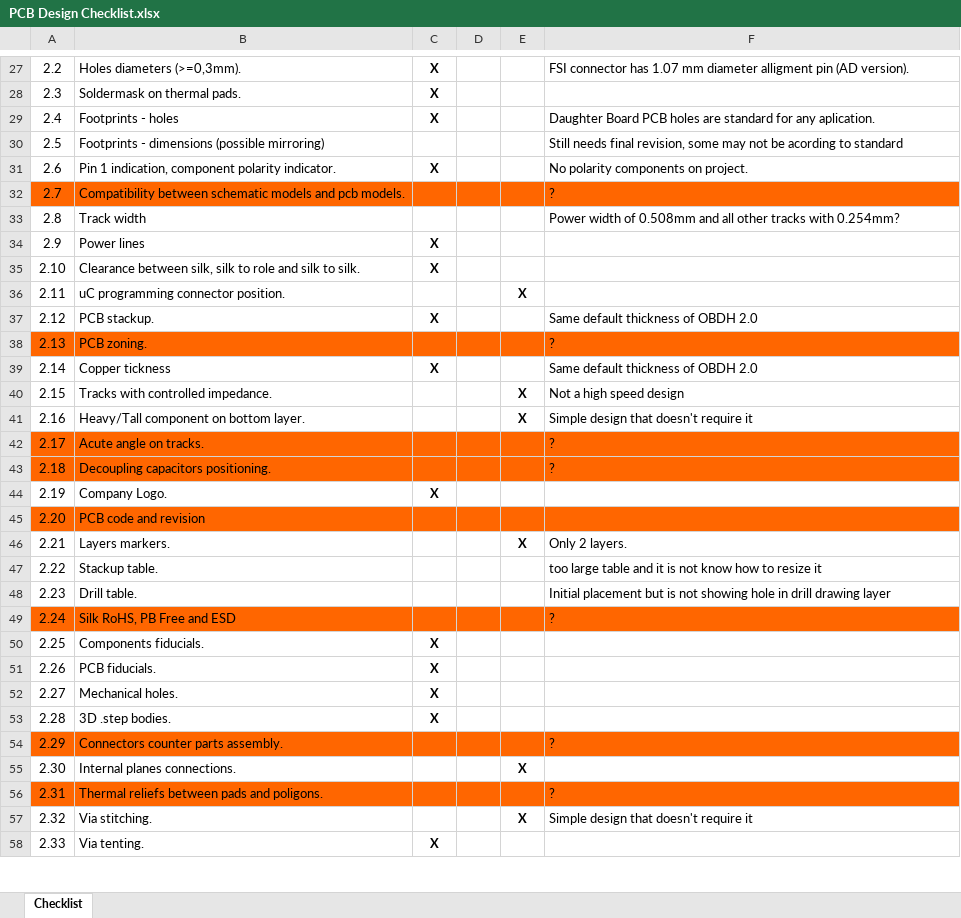
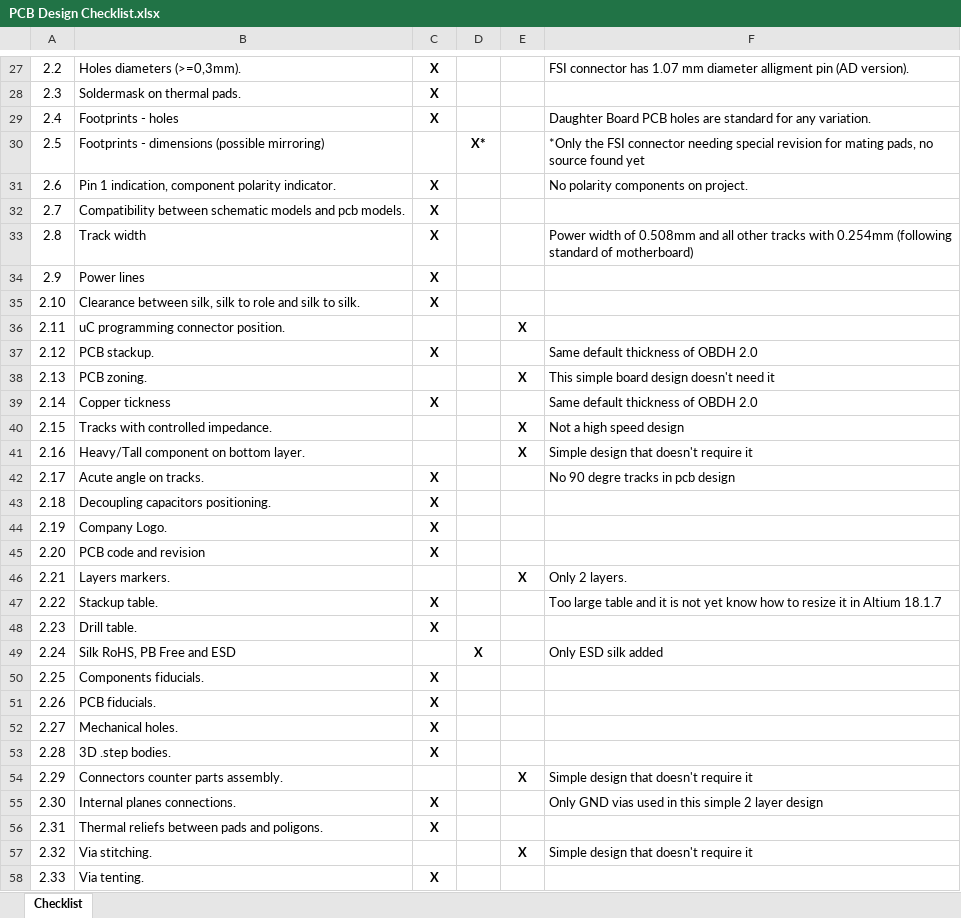
Before and after one commit to spacelab-ufsc/daughterboards, an Excel workbook: Memory_Expansion_Daughter_Board/hardware/PCB Design Checklist.xlsx, sheet Checklist, drawn as a sheet; only a part is shown, gaps mark what is left out; values as stored, in another font and other column widths than the file's, no borders; the diff covers the shown part only; the diff names each change by its address in the sheet, - before the commit and + after, or states it on an @@ line.

Commit message:
DB_Memory: Finished PCB Design Checklist

```diff
--- a/Memory_Expansion_Daughter_Board/hardware/PCB Design Checklist.xlsx (sheet Checklist)
+++ b/Memory_Expansion_Daughter_Board/hardware/PCB Design Checklist.xlsx (sheet Checklist)
-F29: …for any aplication.
+F29: …for any variation.
-D30: (empty)
+D30: X*
-F30: Still needs final revision, some may not be acording to standard
+F30: *Only the FSI connector needing special revision for mating pads, no source found yet
-A32:F32 fill: #FF6600
+A32:F32 fill: none
-C32:C33: (empty)
+C32:C33: X
-F32: ?
+F32: (empty)
-F33: …tracks with 0.254mm?
+F33: …tracks with 0.254mm (following standard of motherboard)
-A38:F38 fill: #FF6600
+A38:F38 fill: none
-E38: (empty)
+E38: X
-F38: ?
+F38: This simple board design doesn't need it
-A42:F43 fill: #FF6600
+A42:F43 fill: none
-C42:C43: (empty)
+C42:C43: X
-F42: ?
+F42: No 90 degre tracks in pcb design
-F43: ?
+F43: (empty)
-A45:F45 fill: #FF6600
+A45:F45 fill: none
-C45: (empty)
+C45: X
-C47:C48: (empty)
+C47:C48: X
-F47: too large table and it is not know how to resize it
+F47: Too large table and it is not yet know how to resize it in Altium 18.1.7
-F48: Initial placement but is not showing hole in drill drawing layer
+F48: (empty)
-A49:F49 fill: #FF6600
+A49:F49 fill: none
-D49: (empty)
+D49: X
-F49: ?
+F49: Only ESD silk added
-A54:F54 fill: #FF6600
+A54:F54 fill: none
-E54: (empty)
+E54: X
-F54: ?
+F54: Simple design that doesn't require it
-C55:C56: (empty)
+C55:C56: X
-E55: X
+E55: (empty)
-F55: (empty)
+F55: Only GND vias used in this simple 2 layer design
-A56:F56 fill: #FF6600
+A56:F56 fill: none
-F56: ?
+F56: (empty)
```
Also changed, not shown: 1 removed row, 18 edited cells and cell formats elsewhere in this sheet.
